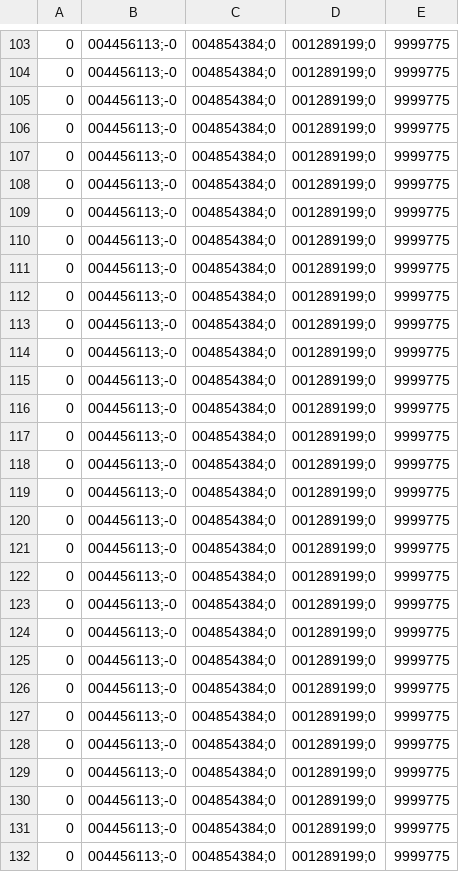
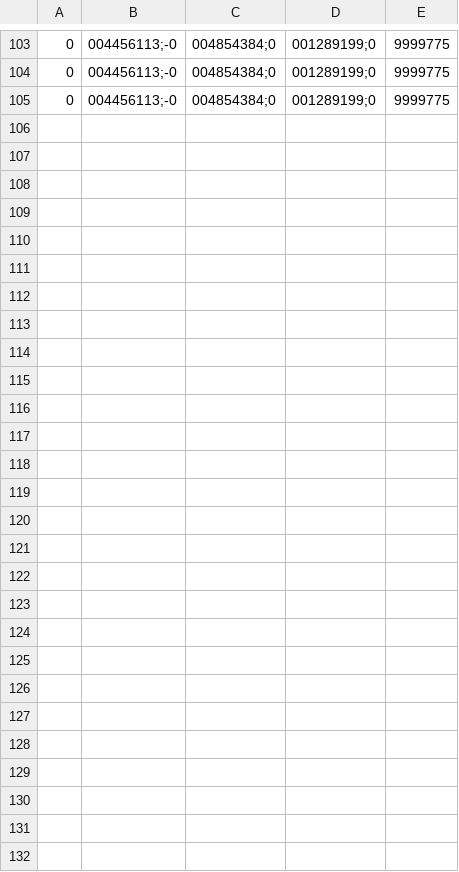
Before and after one commit to miriampunzi/AuditionRoom, a CSV file: Chest.csv, drawn as a sheet; only a part is shown, gaps mark what is left out; the diff names each change by its address in the sheet, - before the commit and + after, or states it on an @@ line.

```diff
--- a/Chest.csv
+++ b/Chest.csv
-row 106: 0 | 004456113;-0 | 004854384;0 | 001289199;0 | 9999775
-row 107: 0 | 004456113;-0 | 004854384;0 | 001289199;0 | 9999775
-row 108: 0 | 004456113;-0 | 004854384;0 | 001289199;0 | 9999775
-row 109: 0 | 004456113;-0 | 004854384;0 | 001289199;0 | 9999775
-row 110: 0 | 004456113;-0 | 004854384;0 | 001289199;0 | 9999775
-row 111: 0 | 004456113;-0 | 004854384;0 | 001289199;0 | 9999775
-row 112: 0 | 004456113;-0 | 004854384;0 | 001289199;0 | 9999775
-row 113: 0 | 004456113;-0 | 004854384;0 | 001289199;0 | 9999775
-row 114: 0 | 004456113;-0 | 004854384;0 | 001289199;0 | 9999775
-row 115: 0 | 004456113;-0 | 004854384;0 | 001289199;0 | 9999775
-row 116: 0 | 004456113;-0 | 004854384;0 | 001289199;0 | 9999775
-row 117: 0 | 004456113;-0 | 004854384;0 | 001289199;0 | 9999775
-row 118: 0 | 004456113;-0 | 004854384;0 | 001289199;0 | 9999775
-row 119: 0 | 004456113;-0 | 004854384;0 | 001289199;0 | 9999775
-row 120: 0 | 004456113;-0 | 004854384;0 | 001289199;0 | 9999775
-row 121: 0 | 004456113;-0 | 004854384;0 | 001289199;0 | 9999775
-row 122: 0 | 004456113;-0 | 004854384;0 | 001289199;0 | 9999775
-row 123: 0 | 004456113;-0 | 004854384;0 | 001289199;0 | 9999775
-row 124: 0 | 004456113;-0 | 004854384;0 | 001289199;0 | 9999775
-row 125: 0 | 004456113;-0 | 004854384;0 | 001289199;0 | 9999775
-row 126: 0 | 004456113;-0 | 004854384;0 | 001289199;0 | 9999775
-row 127: 0 | 004456113;-0 | 004854384;0 | 001289199;0 | 9999775
-row 128: 0 | 004456113;-0 | 004854384;0 | 001289199;0 | 9999775
-row 129: 0 | 004456113;-0 | 004854384;0 | 001289199;0 | 9999775
-row 130: 0 | 004456113;-0 | 004854384;0 | 001289199;0 | 9999775
-row 131: 0 | 004456113;-0 | 004854384;0 | 001289199;0 | 9999775
-row 132: 0 | 004456113;-0 | 004854384;0 | 001289199;0 | 9999775
```
Also changed, not shown: Head.csv, LeftArm.csv, 6 other files.
